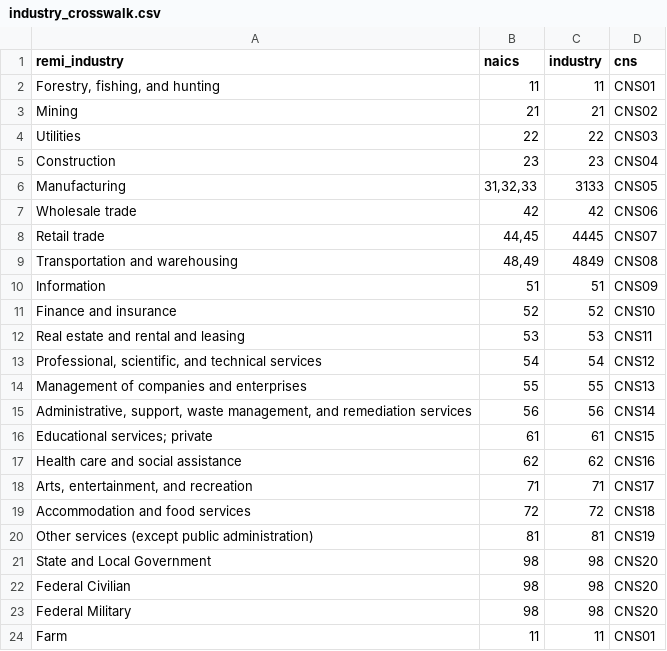
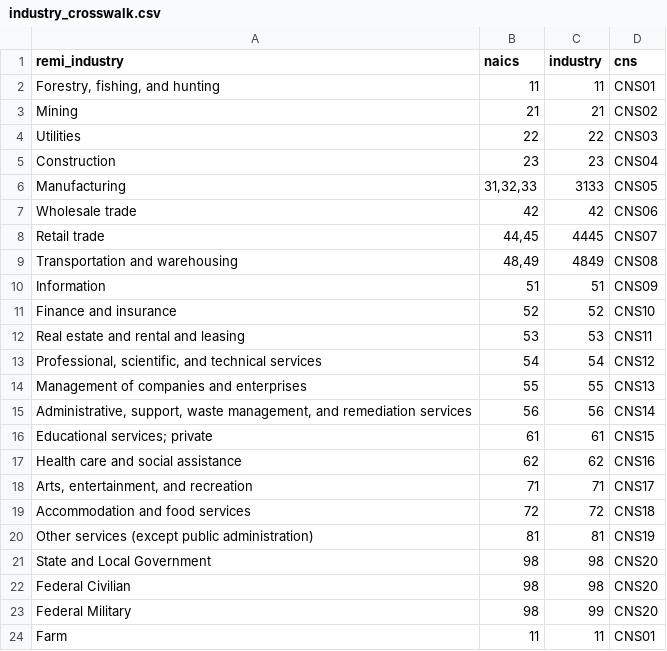
Before and after one commit to jkolberg/regional_controls, a CSV file: data/industry_crosswalk.csv, drawn as a sheet.

```diff
--- a/data/industry_crosswalk.csv
+++ b/data/industry_crosswalk.csv
@@ -22,3 +22,3 @@ State and Local Government,98,98,CNS20
 Federal Civilian,98,98,CNS20
-Federal Military,98,98,CNS20
+Federal Military,98,99,CNS20
 Farm,11,11,CNS01
```
Also changed, not shown: 4 other files.
